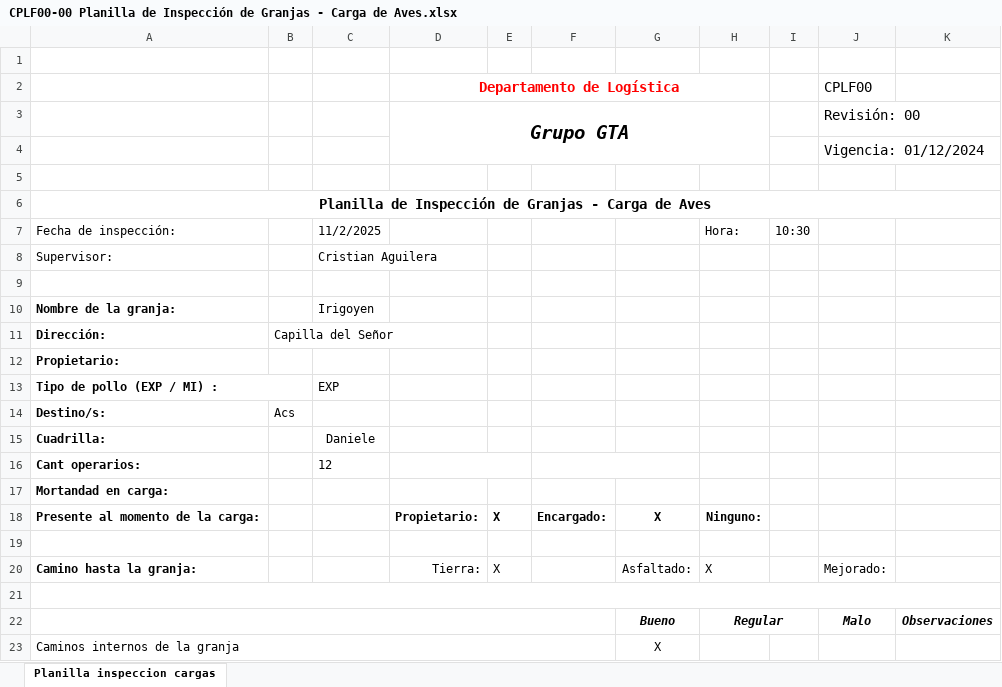
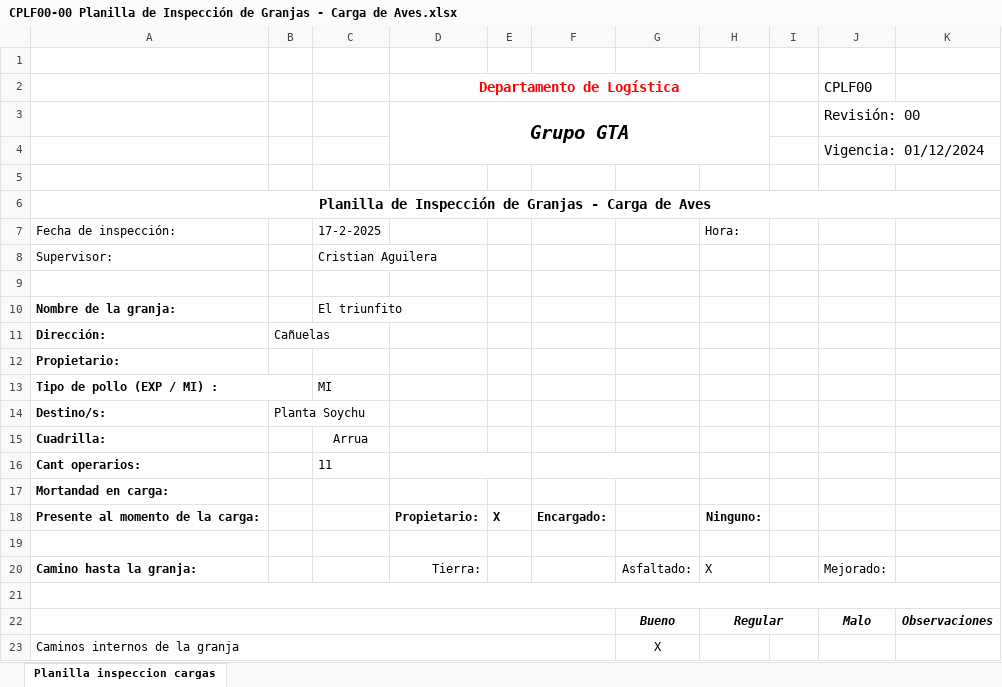
Before and after one commit to martinAguilera022/GranjaPlanilla, an Excel workbook: CPLF00-00 Planilla de Inspección de Granjas - Carga de Aves.xlsx, sheet Planilla inspeccion cargas, drawn as a sheet; only a part is shown; values as stored, in another font and other column widths than the file's, no borders; the diff covers the shown part only; the diff names each change by its address in the sheet, - before the commit and + after, or states it on an @@ line.

```diff
--- a/CPLF00-00 Planilla de Inspección de Granjas - Carga de Aves.xlsx (sheet Planilla inspeccion cargas)
+++ b/CPLF00-00 Planilla de Inspección de Granjas - Carga de Aves.xlsx (sheet Planilla inspeccion cargas)
-C7: 11/2/2025
+C7: 17-2-2025
-I7: 10:30
+I7: (empty)
-C10: Irigoyen
+C10: El triunfito
-B11: Capilla del Señor
+B11: Cañuelas
-C13: EXP
+C13: MI
-B14: Acs
+B14: Planta Soychu
-C15: Daniele
+C15: Arrua
-C16: 12
+C16: 11
-G18: X
+G18: (empty)
-E20: X
+E20: (empty)
```
Also changed, not shown: 1 added row, 1 removed row and 7 edited cells elsewhere in this sheet, 2 other files.
